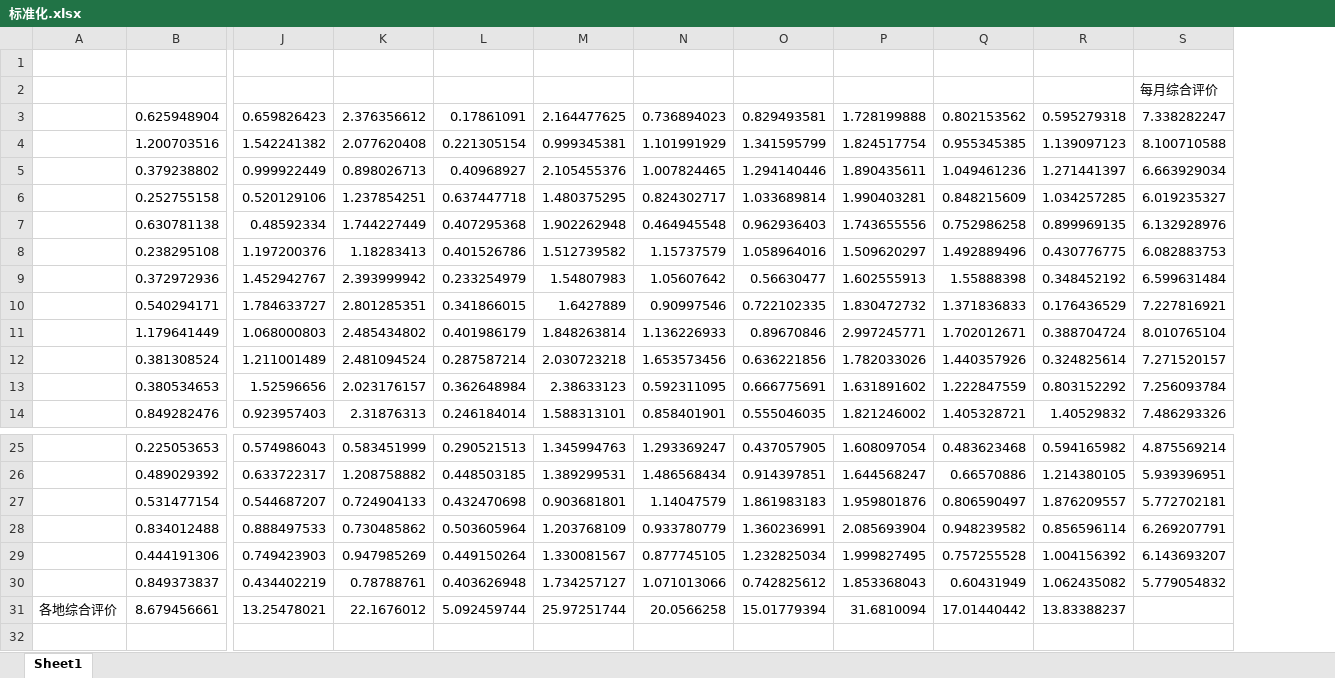
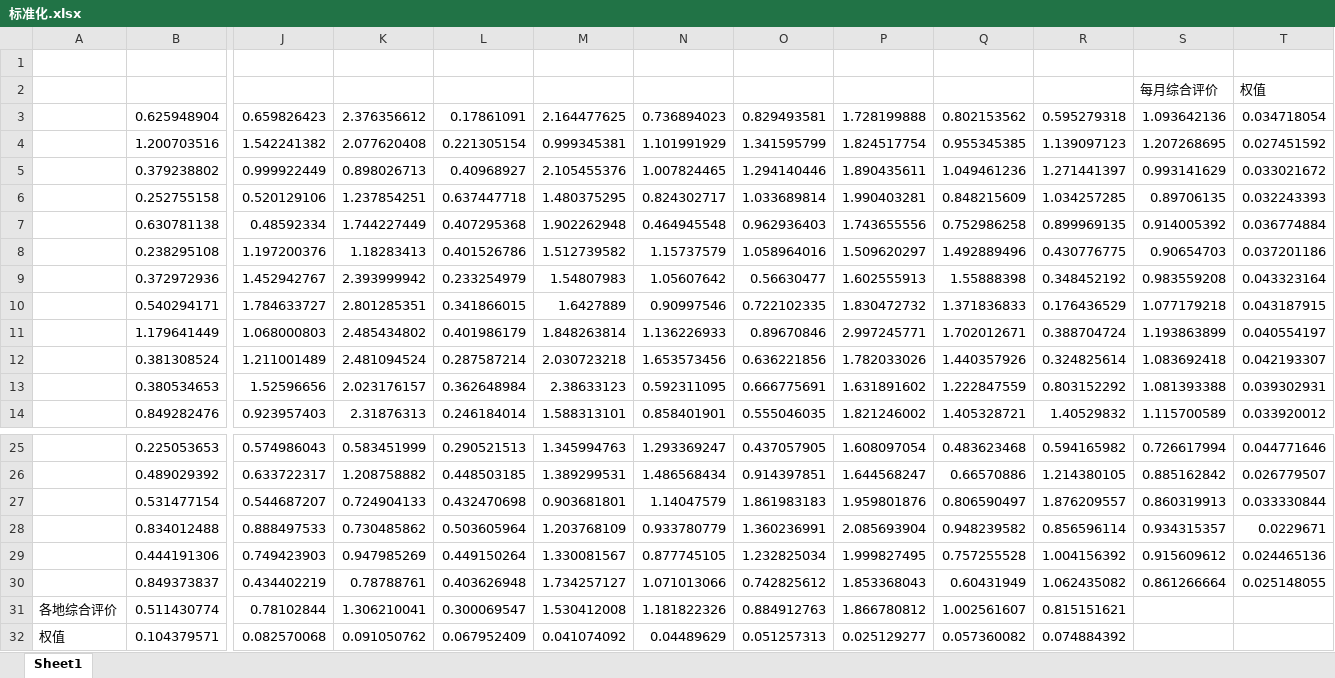
Before and after one commit to cfdtlee/MM_practice_5_2005A, an Excel workbook: 标准化.xlsx, sheet Sheet1, drawn as a sheet; only a part is shown, gaps mark what is left out; values as stored, in another font and other column widths than the file's, no borders; removed rows and columns are numbered as before the commit, all else as after; rows hold the shown columns only; the diff names each change by its address in the sheet, - before the commit and + after, or states it on an @@ line.

```diff
--- a/标准化.xlsx (sheet Sheet1)
+++ b/标准化.xlsx (sheet Sheet1)
-column S, rows 2-14: 每月综合评价 | 7.338282247 | 8.100710588 | 6.663929034 | 6.019235327 | 6.132928976 | 6.082883753 | 6.599631484 | 7.227816921 | 8.010765104 | 7.271520157 | 7.256093784 | 7.486293326; rows 25-30: 4.875569214 | 5.939396951 | 5.772702181 | 6.269207791 | 6.143693207 | 5.779054832
+column S, rows 2-14: 每月综合评价 | 1.093642136 | 1.207268695 | 0.993141629 | 0.89706135 | 0.914005392 | 0.90654703 | 0.983559208 | 1.077179218 | 1.193863899 | 1.083692418 | 1.081393388 | 1.115700589; rows 25-30: 0.726617994 | 0.885162842 | 0.860319913 | 0.934315357 | 0.915609612 | 0.861266664
+column T, rows 2-14: 权值 | 0.034718054 | 0.027451592 | 0.033021672 | 0.032243393 | 0.036774884 | 0.037201186 | 0.043323164 | 0.043187915 | 0.040554197 | 0.042193307 | 0.039302931 | 0.033920012; rows 25-30: 0.044771646 | 0.026779507 | 0.033330844 | 0.0229671 | 0.024465136 | 0.025148055
-row 31: 各地综合评价 | 8.679456661 | 13.25478021 | 22.1676012 | 5.092459744 | 25.97251744 | 20.0566258 | 15.01779394 | 31.6810094 | 17.01440442 | 13.83388237
+row 31: 各地综合评价 | 0.511430774 | 0.78102844 | 1.306210041 | 0.300069547 | 1.530412008 | 1.181822326 | 0.884912763 | 1.866780812 | 1.002561607 | 0.815151621
+row 32: 权值 | 0.104379571 | 0.082570068 | 0.091050762 | 0.067952409 | 0.041074092 | 0.04489629 | 0.051257313 | 0.025129277 | 0.057360082 | 0.074884392
```
Also changed, not shown: 6 other files.
